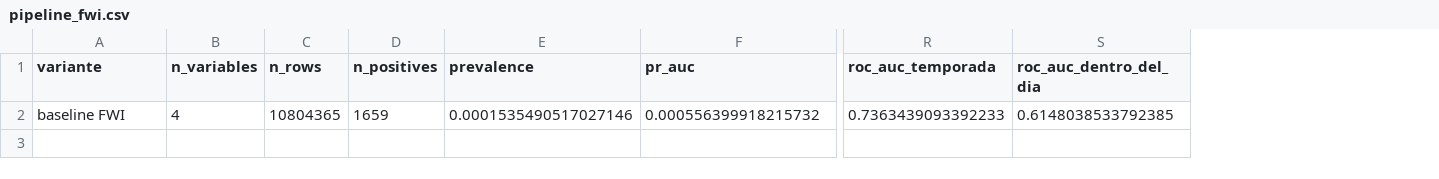
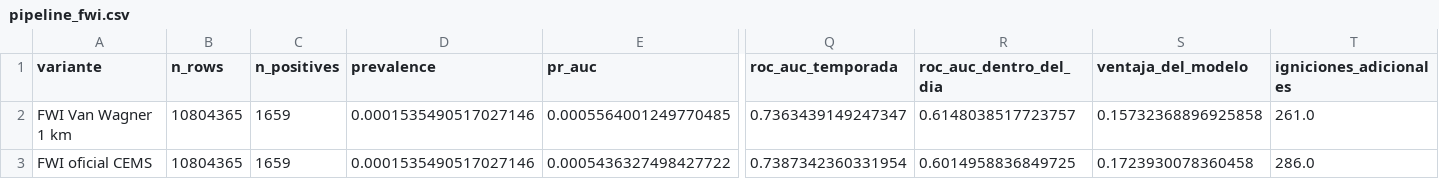
Before and after one commit to IAMJUNKI/Sistema-deteccion-incendios, a CSV file: docs/technical/pipeline_fwi.csv, drawn as a sheet; only a part is shown, gaps mark what is left out; removed rows and columns are numbered as before the commit, all else as after; rows hold the shown columns only; the diff names each change by its address in the sheet, - before the commit and + after, or states it on an @@ line.

```diff
--- a/docs/technical/pipeline_fwi.csv
+++ b/docs/technical/pipeline_fwi.csv
-column B (n_variables), empty
+column S (ventaja_del_modelo), empty
+column T (igniciones_adicionales), empty
-row 2: baseline FWI | 4 | 10804365 | 1659 | 0.0001535490517027146 | 0.000556399918215732 | 0.7363439093392233 | 0.6148038533792385
+row 2: FWI Van Wagner 1 km | 10804365 | 1659 | 0.0001535490517027146 | 0.0005564001249770485 | 0.7363439149247347 | 0.6148038517723757 | 0.15732368896925858 | 261.0
+row 3: FWI oficial CEMS | 10804365 | 1659 | 0.0001535490517027146 | 0.0005436327498427722 | 0.7387342360331954 | 0.6014958836849725 | 0.1723930078360458 | 286.0
```
Also changed, not shown: docs/technical/pipeline_circularidad.csv, docs/technical/pipeline_contrato.csv, 14 other files.
